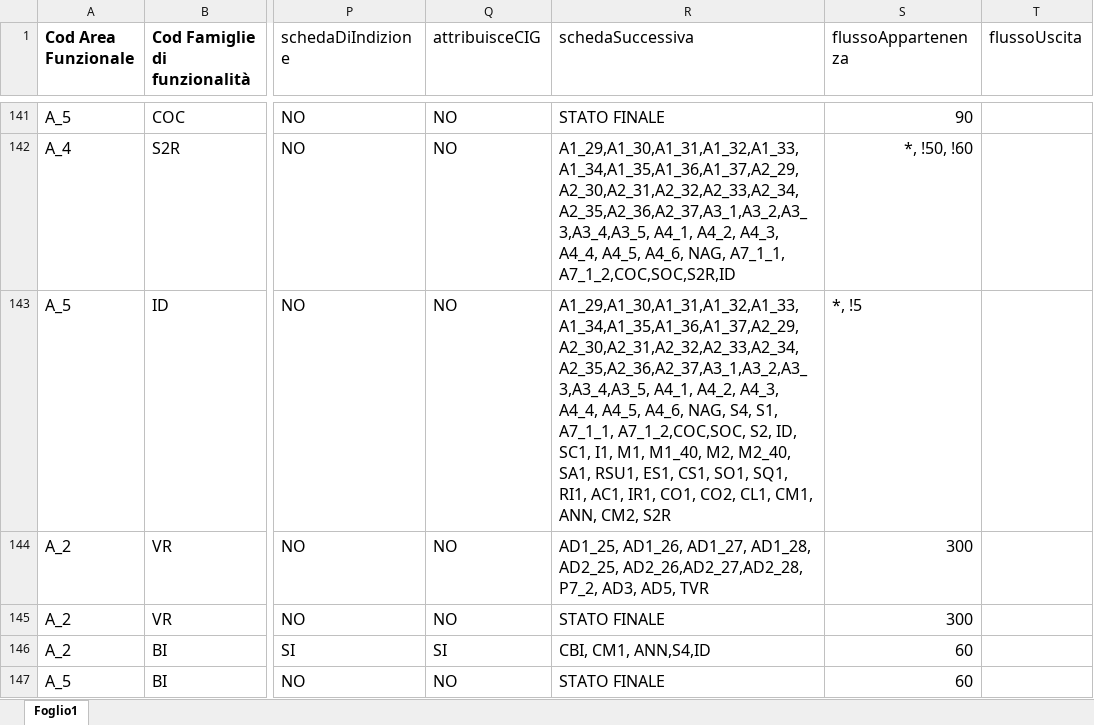
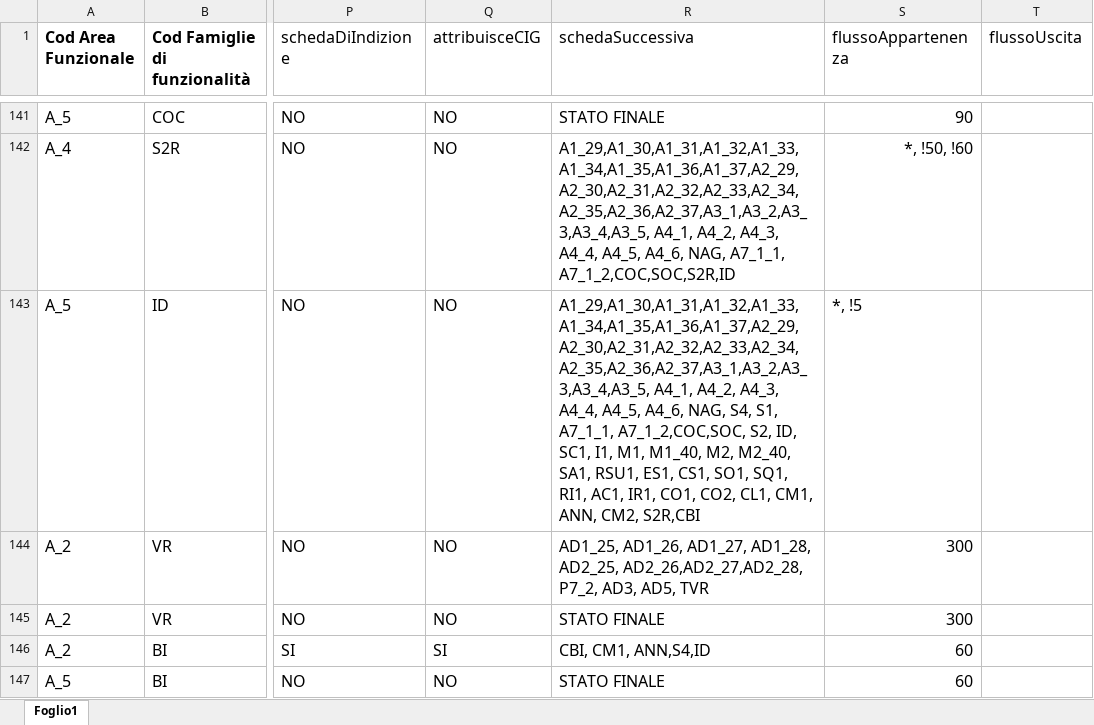
Before and after one commit to anticorruzione/npa, an Excel workbook: docs/orchestratore/schema-cronologia-schede.xlsx, sheet Foglio1, drawn as a sheet; only a part is shown, gaps mark what is left out; values as stored, in another font and other column widths than the file's, no borders; the diff names each change by its address in the sheet, - before the commit and + after, or states it on an @@ line.

Commit message:
aggiunta scheda CBI come successiva a ID and update

```diff
--- a/docs/orchestratore/schema-cronologia-schede.xlsx (sheet Foglio1)
+++ b/docs/orchestratore/schema-cronologia-schede.xlsx (sheet Foglio1)
-R143 (schedaSuccessiva): …ANN, CM2, S2R
+R143 (schedaSuccessiva): …ANN, CM2, S2R,CBI
```
Also changed, not shown: 1 other file.
